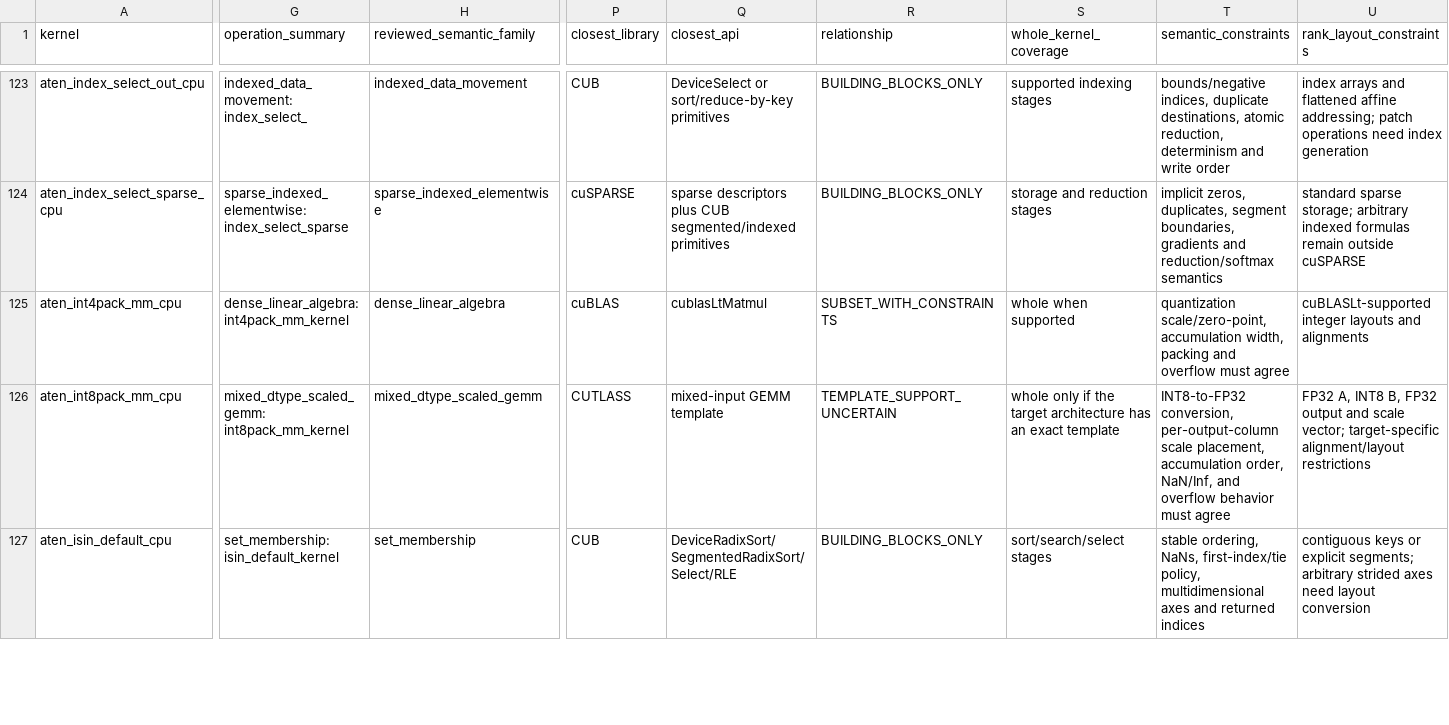
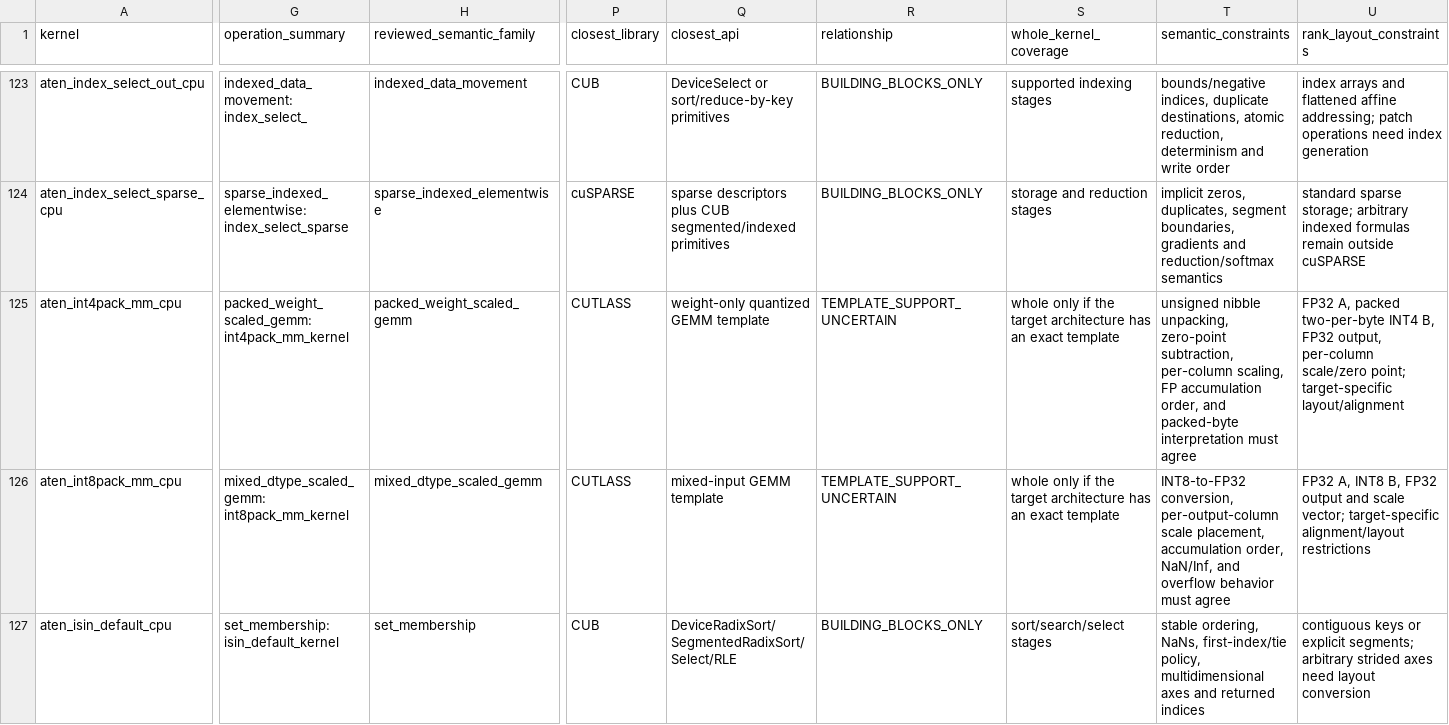
Before and after one commit to llvm/Polygeist, a CSV file: issues/aten_c_kernels/cuda_library_gap_detailed.csv, drawn as a sheet; only a part is shown, gaps mark what is left out; the diff covers the shown part only; the diff names each change by its address in the sheet, - before the commit and + after, or states it on an @@ line.

Commit message:
Correct packed INT4 matmul route

```diff
--- a/issues/aten_c_kernels/cuda_library_gap_detailed.csv
+++ b/issues/aten_c_kernels/cuda_library_gap_detailed.csv
-G125 (operation_summary): dense_linear_algebra: int4pack_mm_kernel
+G125 (operation_summary): packed_weight_scaled_gemm: int4pack_mm_kernel
-H125 (reviewed_semantic_family): dense_linear_algebra
+H125 (reviewed_semantic_family): packed_weight_scaled_gemm
-P125 (closest_library): cuBLAS
+P125 (closest_library): CUTLASS
-Q125 (closest_api): cublasLtMatmul
+Q125 (closest_api): weight-only quantized GEMM template
-R125 (relationship): SUBSET_WITH_CONSTRAINTS
+R125 (relationship): TEMPLATE_SUPPORT_UNCERTAIN
-S125 (whole_kernel_coverage): whole when supported
+S125 (whole_kernel_coverage): whole only if the target architecture has an exact template
-T125 (semantic_constraints): quantization scale/zero-point, accumulation width, packing and overflow must agree
+T125 (semantic_constraints): unsigned nibble unpacking, zero-point subtraction, per-column scaling, FP accumulation order, and packed-byte interpretation must agree
-U125 (rank_layout_constraints): cuBLASLt-supported integer layouts and alignments
+U125 (rank_layout_constraints): FP32 A, packed two-per-byte INT4 B, FP32 output, per-column scale/zero point; target-specific layout/alignment
```
Also changed, not shown: 7 edited cells elsewhere in this file, issues/aten_c_kernels/cuda_library_audit.csv, 2 other files.
